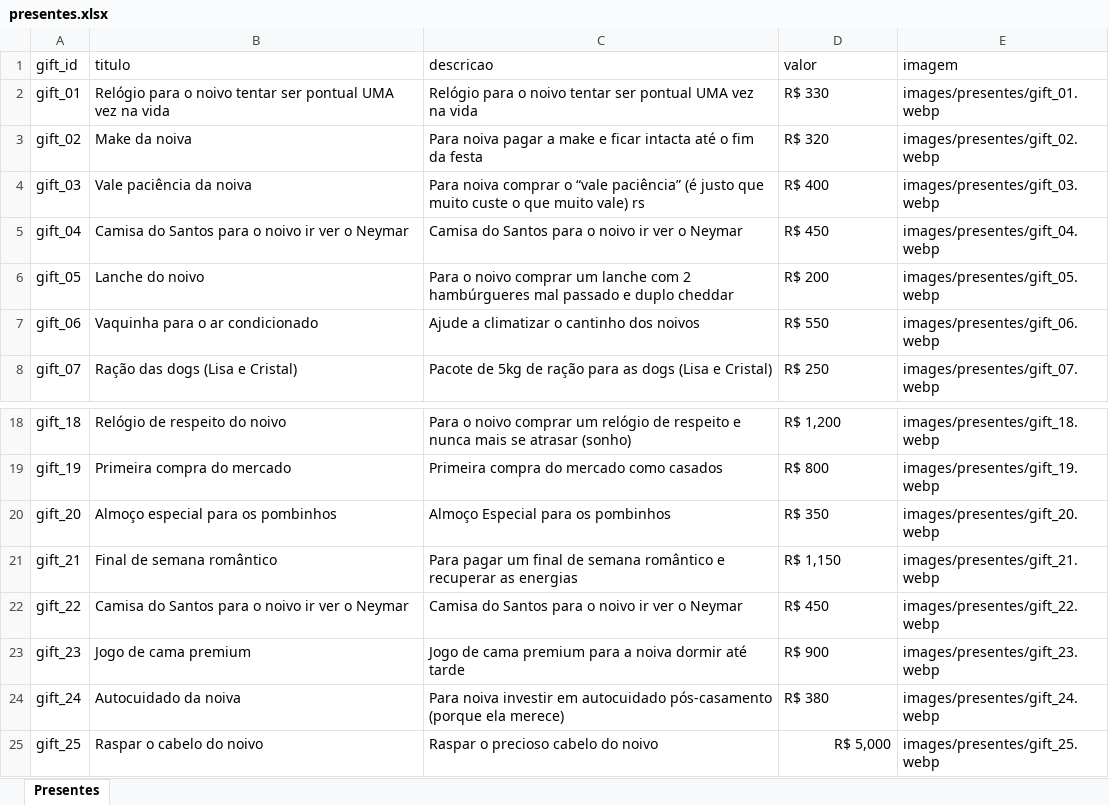
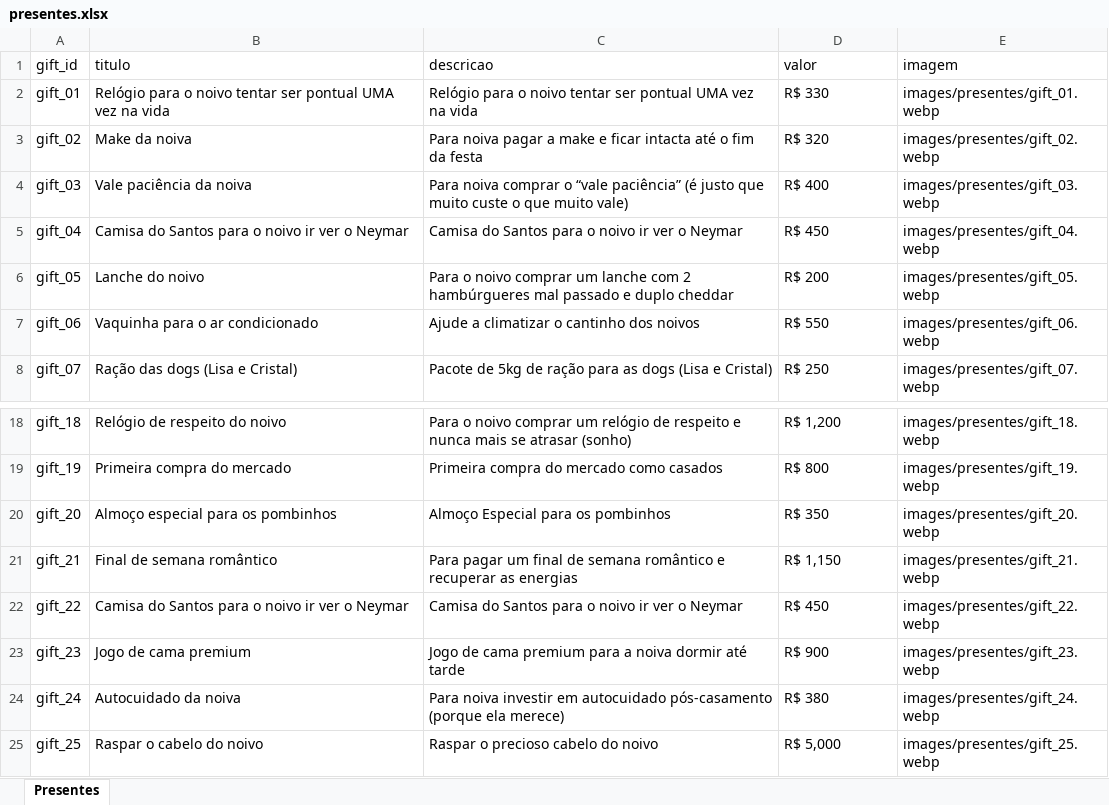
Before and after one commit to willwsc/lorenawillian-2504, an Excel workbook: presentes.xlsx, sheet Presentes, drawn as a sheet; only a part is shown, gaps mark what is left out; values as stored, in another font and other column widths than the file's, no borders; the diff names each change by its address in the sheet, - before the commit and + after, or states it on an @@ line.

```diff
--- a/presentes.xlsx (sheet Presentes)
+++ b/presentes.xlsx (sheet Presentes)
-C4 (descricao): …muito vale) rs
+C4 (descricao): …muito vale)
-D25 alignment: right
+D25 alignment: left
```
Also changed, not shown: 2 other files.
